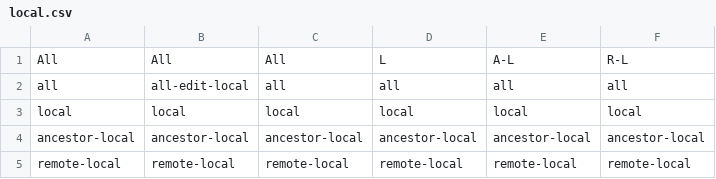
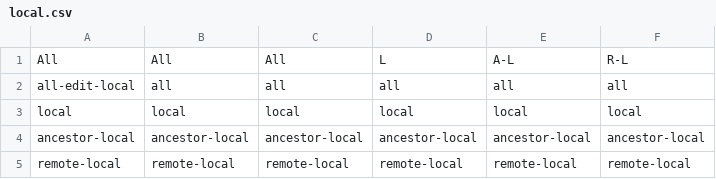
Before and after one commit to inclusive-design/git-ops-api, a CSV file: daff/data/case4/local.csv, drawn as a sheet.

```diff
--- a/daff/data/case4/local.csv
+++ b/daff/data/case4/local.csv
@@ -1,3 +1,3 @@
 All,All,All,L,A-L,R-L
-all,all-edit-local,all,all,all,all
+all-edit-local,all,all,all,all,all
 local,local,local,local,local,local
```
Also changed, not shown: daff/data/case5/local.csv, daff/data/case5/remote.csv, 11 other files.
